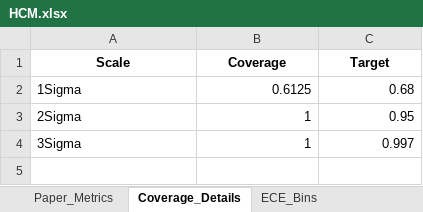
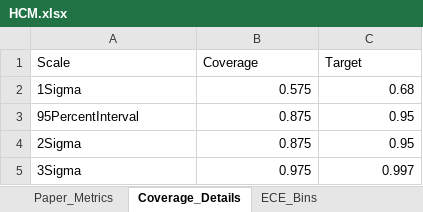
Before and after one commit to DaneshSelwal/Regression_Analysis, an Excel workbook: Data_folder/Hyperspherical_Confidence_Mapping(HCM)/HCM.xlsx, sheet Coverage_Details, drawn as a sheet; values as stored, in another font and other column widths than the file's, no borders; addresses are those after the commit; the diff names each change by its address in the sheet, - before the commit and + after, or states it on an @@ line.

Commit message:
Refine HCM outputs for original scale and 95 interval

```diff
--- a/Data_folder/Hyperspherical_Confidence_Mapping(HCM)/HCM.xlsx (sheet Coverage_Details)
+++ b/Data_folder/Hyperspherical_Confidence_Mapping(HCM)/HCM.xlsx (sheet Coverage_Details)
@@ A1:C1 bold: on → off, alignment: center → left @@
-B2 (Coverage): 0.6125
+B2 (Coverage): 0.575
+row 3: 95PercentInterval | 0.875 | 0.95
-B4 (Coverage): 1
+B4 (Coverage): 0.875
-B5 (Coverage): 1
+B5 (Coverage): 0.975
```
Also changed, not shown: sheet Predictions, sheet Bands_95Coverage, sheet Secondary_Compatibility, sheet Uncertainty_vs_Error, sheet Confidence_Bins, sheet Predicted_vs_Actual, 5 more sheets, other sheet tabs, charts or pictures, Data_folder/Hyperspherical_Confidence_Mapping(HCM)/Matrix Evaluation.xlsx, 1 other file.
